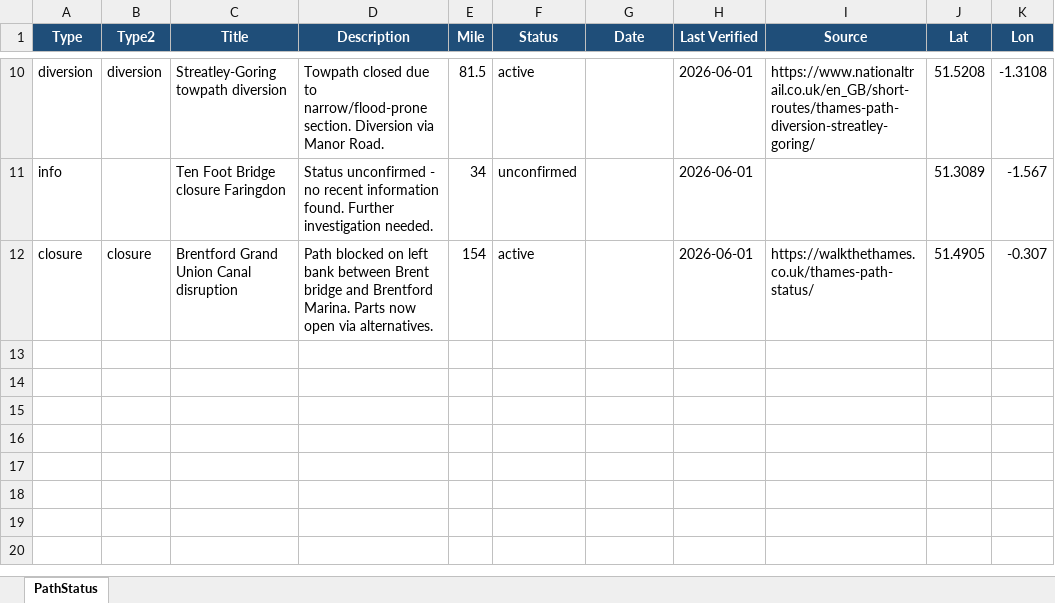
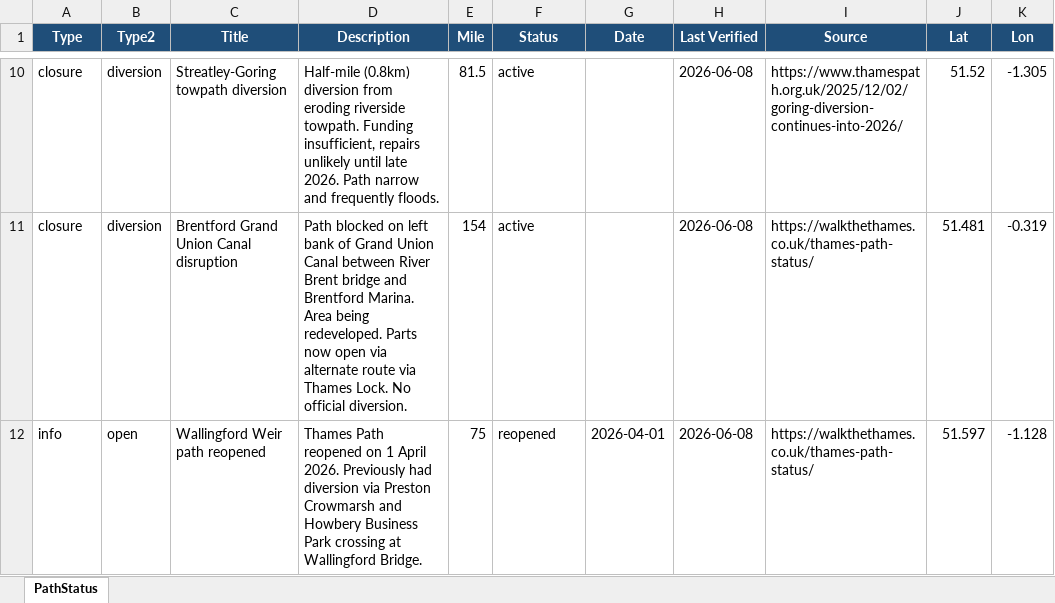
Before and after one commit to mattgage76/thames-path-status, an Excel workbook: PathStatus.xlsx, sheet PathStatus, drawn as a sheet; only a part is shown, gaps mark what is left out; values as stored, in another font and other column widths than the file's, no borders; removed rows and columns are numbered as before the commit, all else as after; the diff covers the shown part only; the diff names each change by its address in the sheet, - before the commit and + after, or states it on an @@ line.

Commit message:
Auto-update: Thames Path status 2026-06-08

```diff
--- a/PathStatus.xlsx (sheet PathStatus)
+++ b/PathStatus.xlsx (sheet PathStatus)
-A10 (Type): diversion
+A10 (Type): closure
-D10 (Description): Towpath closed due to narrow/flood-prone section. Diversion via Manor Road.
+D10 (Description): Half-mile (0.8km) diversion from eroding riverside towpath. Funding insufficient, repairs unlikely until late 2026. Path narrow and frequently floods.
-H10 (Last Verified): 2026-06-01
+H10 (Last Verified): 2026-06-08
-I10 (Source): https://www.nationaltrail.co.uk/en_GB/short-routes/thames-path-diversion-streatley-goring/
+I10 (Source): https://www.thamespath.org.uk/2025/12/02/goring-diversion-continues-into-2026/
-J10 (Lat): 51.5208
+J10 (Lat): 51.52
-K10 (Lon): -1.3108
+K10 (Lon): -1.305
-row 11: info |  | Ten Foot Bridge closure Faringdon | Status unconfirmed - no recent information found. Further investigation needed. | 34 | unconfirmed |  | 2026-06-01 |  | 51.3089 | -1.567
-B11 (Type2): closure
+B11 (Type2): diversion
-D11 (Description): …left bank between Brent bridge and Brentford Marina. Parts now open via alternatives.
+D11 (Description): …left bank of Grand Union Canal between River Brent bridge and Brentford Marina. Area being redeveloped. Parts now open via alternate route via Thames Lock. No official diversion.
-H11 (Last Verified): 2026-06-01
+H11 (Last Verified): 2026-06-08
-J11 (Lat): 51.4905
+J11 (Lat): 51.481
-K11 (Lon): -0.307
+K11 (Lon): -0.319
+row 12: info | open | Wallingford Weir path reopened | Thames Path reopened on 1 April 2026. Previously had diversion via Preston Crowmarsh and Howbery Business Park crossing at Wallingford Bridge. | 75 | reopened | 2026-04-01 | 2026-06-08 | https://walkthethames.co.uk/thames-path-status/ | 51.597 | -1.128
```
Also changed, not shown: 3 added rows, 3 removed rows and 26 edited cells elsewhere in this sheet, 2 other files.
